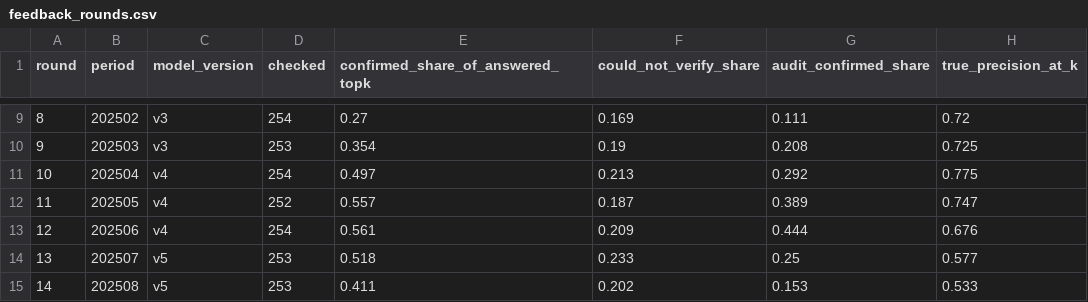
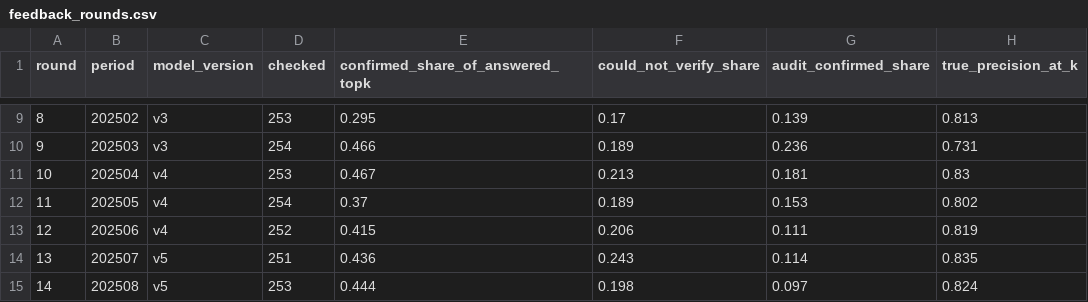
Before and after one commit to Yusasif-A/y-datathon, a CSV file: phc_triage/reports/feedback_rounds.csv, drawn as a sheet; only a part is shown, gaps mark what is left out; the diff covers the shown part only.

```diff
--- a/phc_triage/reports/feedback_rounds.csv
+++ b/phc_triage/reports/feedback_rounds.csv
@@ -9,7 +9,7 @@ round,period,model_version,checked,confirmed_share_of_answered_topk,could_not_ve
-8,202502,v3,254,0.27,0.169,0.111,0.72
-9,202503,v3,253,0.354,0.19,0.208,0.725
-10,202504,v4,254,0.497,0.213,0.292,0.775
-11,202505,v4,252,0.557,0.187,0.389,0.747
-12,202506,v4,254,0.561,0.209,0.444,0.676
-13,202507,v5,253,0.518,0.233,0.25,0.577
-14,202508,v5,253,0.411,0.202,0.153,0.533
+8,202502,v3,253,0.295,0.17,0.139,0.813
+9,202503,v3,254,0.466,0.189,0.236,0.731
+10,202504,v4,253,0.467,0.213,0.181,0.83
+11,202505,v4,254,0.37,0.189,0.153,0.802
+12,202506,v4,252,0.415,0.206,0.111,0.819
+13,202507,v5,251,0.436,0.243,0.114,0.835
+14,202508,v5,253,0.444,0.198,0.097,0.824
```
Also changed, not shown: 38 edited cells elsewhere in this file, phc_triage/data/worlds_summary.csv, 20 other files.
